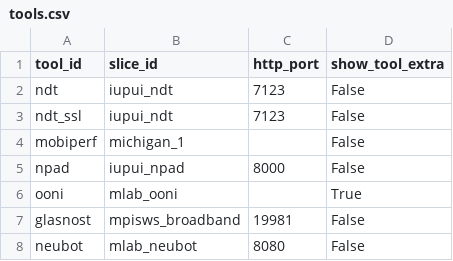
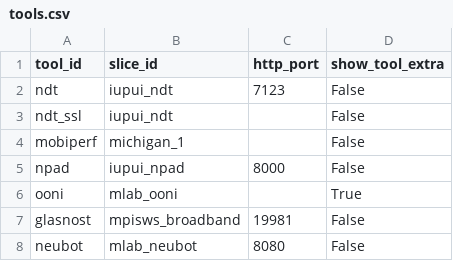
Before and after one commit to m-lab/mlab-ns, a CSV file: server/mlabns/conf/tools.csv, drawn as a sheet.

```diff
--- a/server/mlabns/conf/tools.csv
+++ b/server/mlabns/conf/tools.csv
@@ -2,3 +2,3 @@ tool_id,slice_id,http_port,show_tool_extra
 ndt,iupui_ndt,7123,False
-ndt_ssl,iupui_ndt,7123,False
+ndt_ssl,iupui_ndt,,False
 mobiperf,michigan_1,,False
```
Also changed, not shown: 1 other file.
